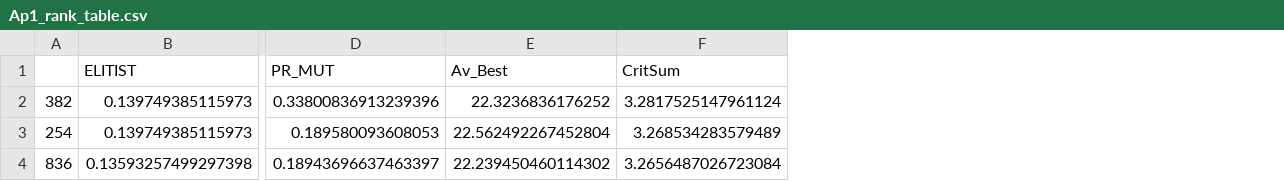
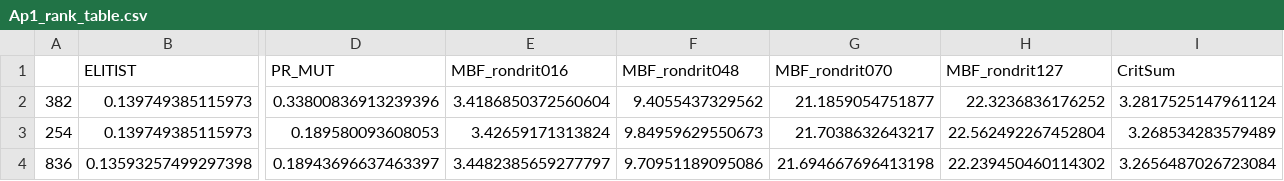
Before and after one commit to JesusGarciaRamirez/GeneticsProject, a CSV file: template/Ap1/Ap1_rank_table.csv, drawn as a sheet; only a part is shown, gaps mark what is left out; addresses are those after the commit; the diff names each change by its address in the sheet, - before the commit and + after, or states it on an @@ line.

```diff
--- a/template/Ap1/Ap1_rank_table.csv
+++ b/template/Ap1/Ap1_rank_table.csv
+column E (MBF_rondrit016), rows 2-4: 3.4186850372560604 | 3.42659171313824 | 3.4482385659277797
+column F (MBF_rondrit048), rows 2-4: 9.4055437329562 | 9.84959629550673 | 9.70951189095086
+column G (MBF_rondrit070), rows 2-4: 21.1859054751877 | 21.7038632643217 | 21.694667696413198
-H1: Av_Best
+H1: MBF_rondrit127
```
Also changed, not shown: template/Tuning/Ap1_rank_table.csv, 11 other files.
